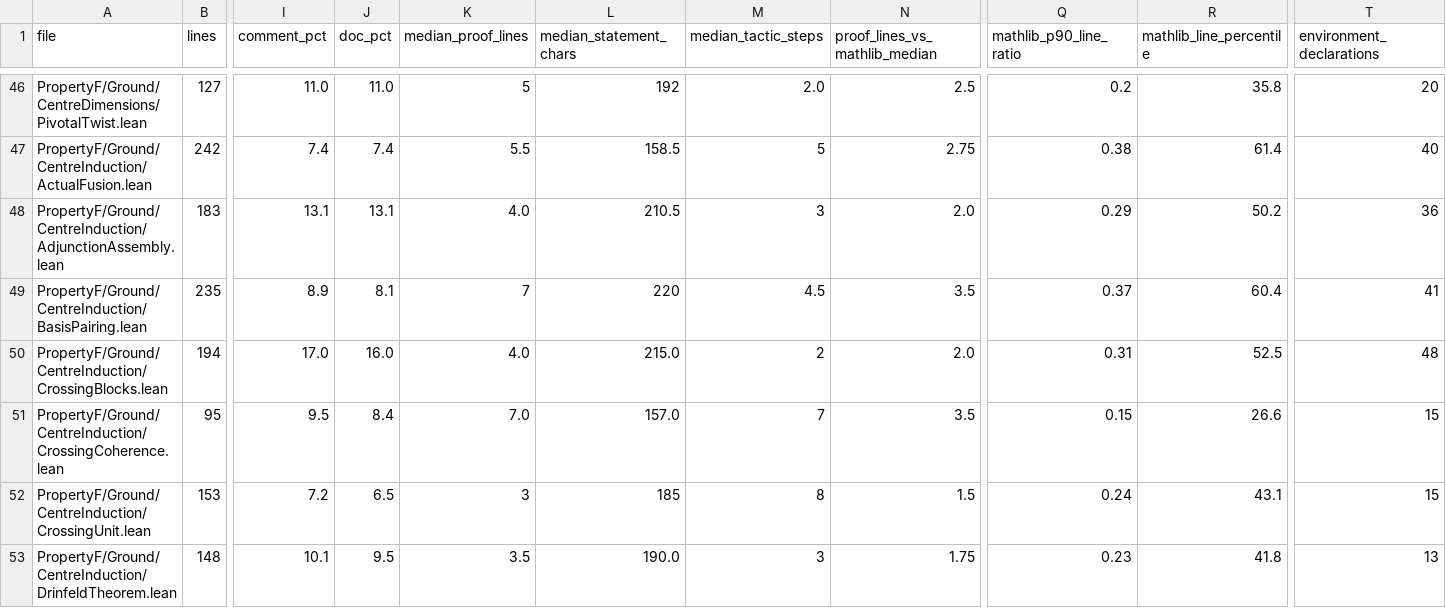
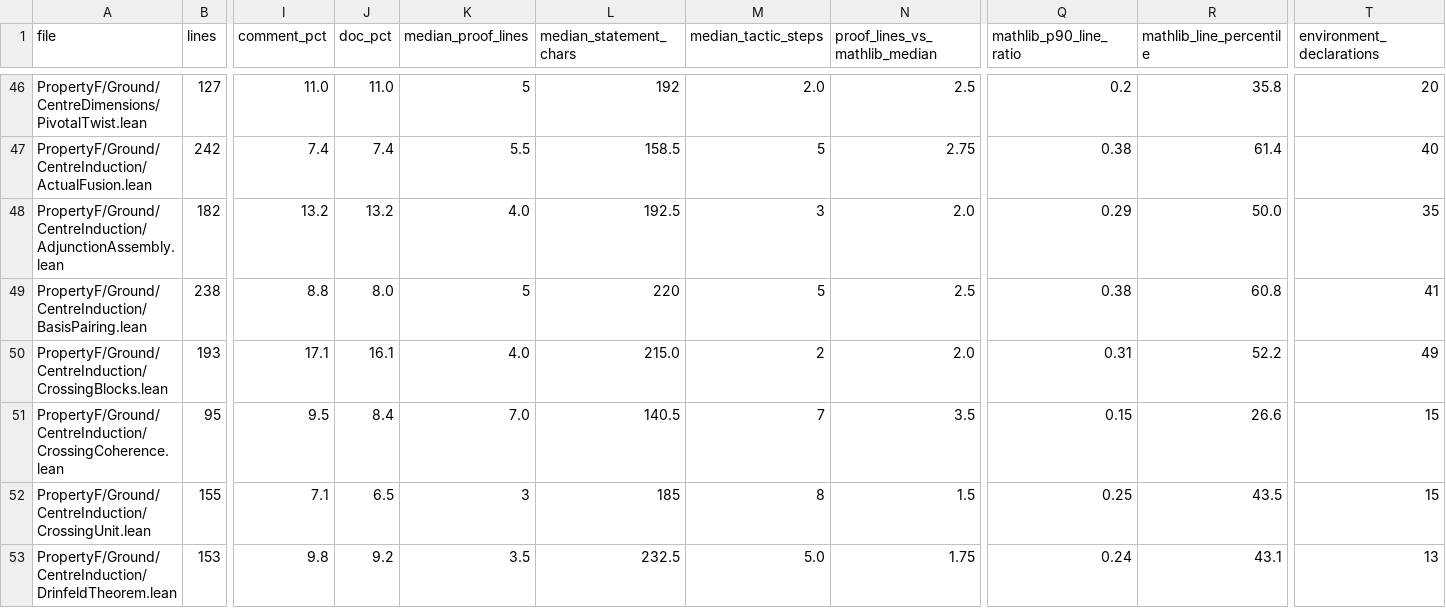
Before and after one commit to project-numina/mtc, a TSV file: STYLE_FILES.tsv, drawn as a sheet; only a part is shown, gaps mark what is left out; the diff covers the shown part only; the diff names each change by its address in the sheet, - before the commit and + after, or states it on an @@ line.

```diff
--- a/STYLE_FILES.tsv
+++ b/STYLE_FILES.tsv
-B48 (lines): 183
+B48 (lines): 182
-I48 (comment_pct): 13.1
+I48 (comment_pct): 13.2
-J48 (doc_pct): 13.1
+J48 (doc_pct): 13.2
-L48 (median_statement_chars): 210.5
+L48 (median_statement_chars): 192.5
-R48 (mathlib_line_percentile): 50.2
+R48 (mathlib_line_percentile): 50.0
-T48 (environment_declarations): 36
+T48 (environment_declarations): 35
-B49 (lines): 235
+B49 (lines): 238
-I49 (comment_pct): 8.9
+I49 (comment_pct): 8.8
-J49 (doc_pct): 8.1
+J49 (doc_pct): 8.0
-K49 (median_proof_lines): 7
+K49 (median_proof_lines): 5
-M49 (median_tactic_steps): 4.5
+M49 (median_tactic_steps): 5
-N49 (proof_lines_vs_mathlib_median): 3.5
+N49 (proof_lines_vs_mathlib_median): 2.5
-Q49 (mathlib_p90_line_ratio): 0.37
+Q49 (mathlib_p90_line_ratio): 0.38
-R49 (mathlib_line_percentile): 60.4
+R49 (mathlib_line_percentile): 60.8
-B50 (lines): 194
+B50 (lines): 193
-I50 (comment_pct): 17.0
+I50 (comment_pct): 17.1
-J50 (doc_pct): 16.0
+J50 (doc_pct): 16.1
-R50 (mathlib_line_percentile): 52.5
+R50 (mathlib_line_percentile): 52.2
-T50 (environment_declarations): 48
+T50 (environment_declarations): 49
-L51 (median_statement_chars): 157.0
+L51 (median_statement_chars): 140.5
-B52 (lines): 153
+B52 (lines): 155
-I52 (comment_pct): 7.2
+I52 (comment_pct): 7.1
-Q52 (mathlib_p90_line_ratio): 0.24
+Q52 (mathlib_p90_line_ratio): 0.25
-R52 (mathlib_line_percentile): 43.1
+R52 (mathlib_line_percentile): 43.5
-B53 (lines): 148
+B53 (lines): 153
-I53 (comment_pct): 10.1
+I53 (comment_pct): 9.8
-J53 (doc_pct): 9.5
+J53 (doc_pct): 9.2
-L53 (median_statement_chars): 190.0
+L53 (median_statement_chars): 232.5
-M53 (median_tactic_steps): 3
+M53 (median_tactic_steps): 5.0
-Q53 (mathlib_p90_line_ratio): 0.23
+Q53 (mathlib_p90_line_ratio): 0.24
-R53 (mathlib_line_percentile): 41.8
+R53 (mathlib_line_percentile): 43.1
```
Also changed, not shown: 82 edited cells elsewhere in this file, STYLE_DECLARATIONS.tsv, 2 other files.
